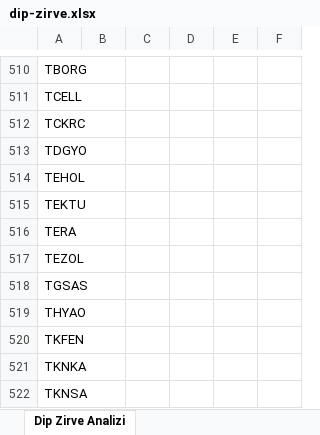
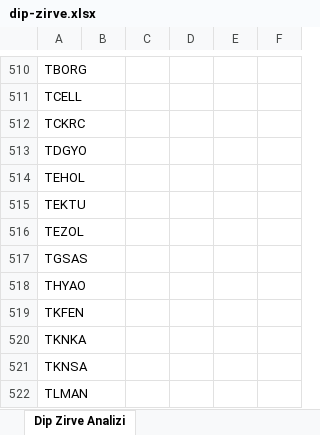
Before and after one commit to Ermana39/hoca-ile-borsa, an Excel workbook: app/borsa/dip-zirve-analizi/data/dip-zirve.xlsx, sheet Dip Zirve Analizi, drawn as a sheet; only a part is shown, gaps mark what is left out; the shorter side is filled out with more unchanged rows; values as stored, in another font and other column widths than the file's, no borders; the diff names each change by its address in the sheet, - before the commit and + after, or states it on an @@ line.

```diff
--- a/app/borsa/dip-zirve-analizi/data/dip-zirve.xlsx (sheet Dip Zirve Analizi)
+++ b/app/borsa/dip-zirve-analizi/data/dip-zirve.xlsx (sheet Dip Zirve Analizi)
-row 516: TERA
```
Also changed, not shown: app/borsa/geri-alim-programlari/data/geri-alim.xlsx, app/borsa/gosterge-taramalari/data/Yükselis-trendi.xlsx, 30 other files.
